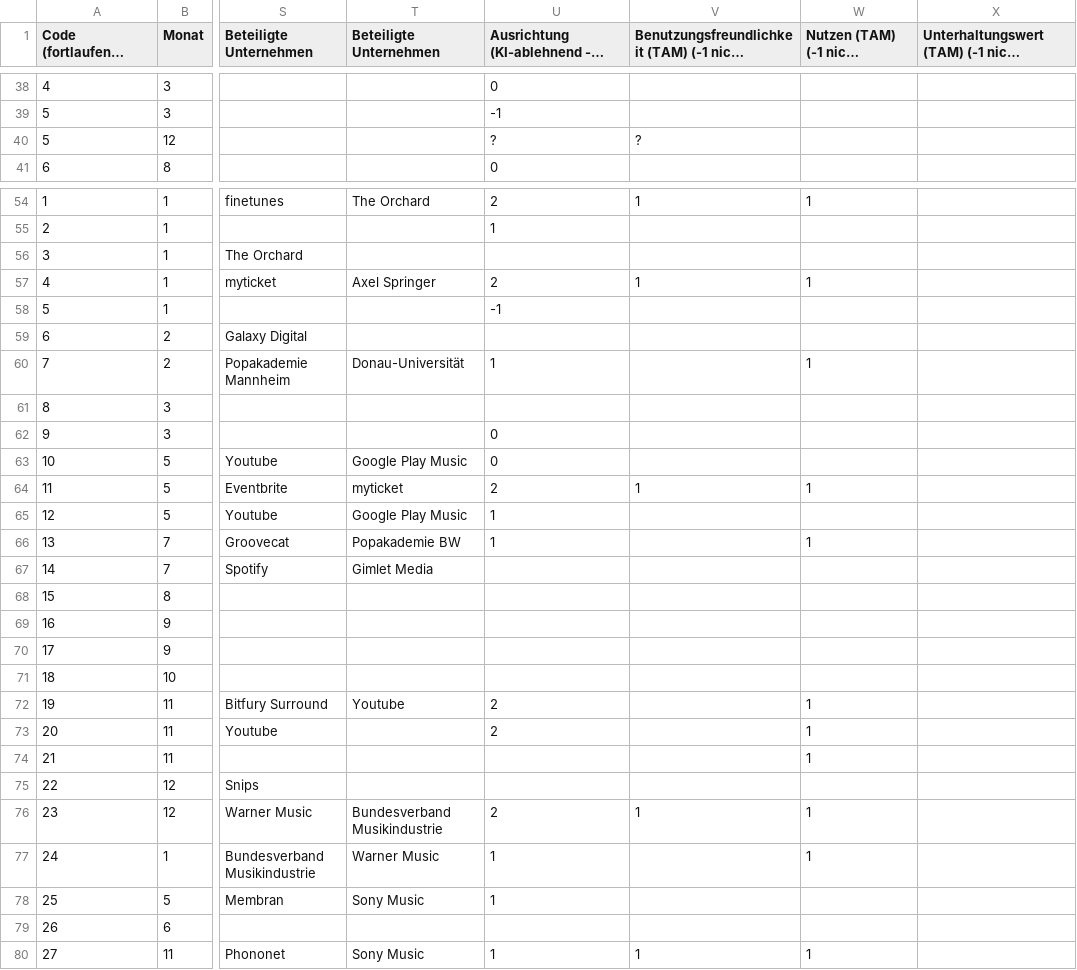
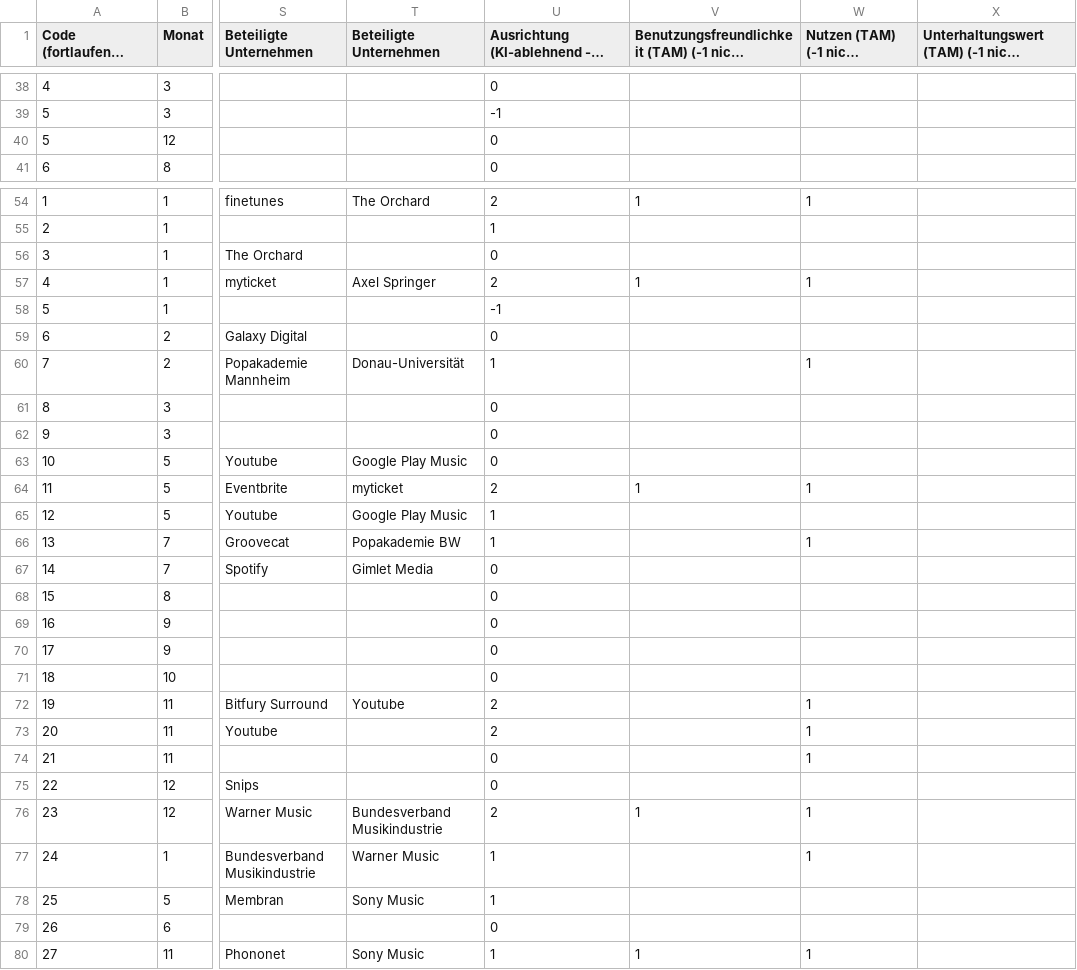
Before and after one commit to NicolasRuth/ia_ki, a CSV file: data/data_ia_ki.csv, drawn as a sheet; only a part is shown, gaps mark what is left out; long unchanged cells end in …; the diff covers the shown part only; the diff names each change by its address in the sheet, - before the commit and + after, or states it on an @@ line.

```diff
--- a/data/data_ia_ki.csv
+++ b/data/data_ia_ki.csv
-U40: ?
+U40: 0
-V40: ?
+V40: (empty)
-U56: (empty)
+U56: 0
-U59: (empty)
+U59: 0
-U61: (empty)
+U61: 0
-U67:U71: (empty)
+U67:U71: 0
-U74:U75: (empty)
+U74:U75: 0
-U79: (empty)
+U79: 0
```
Also changed, not shown: 3 edited cells elsewhere in this file, 11 other files.
